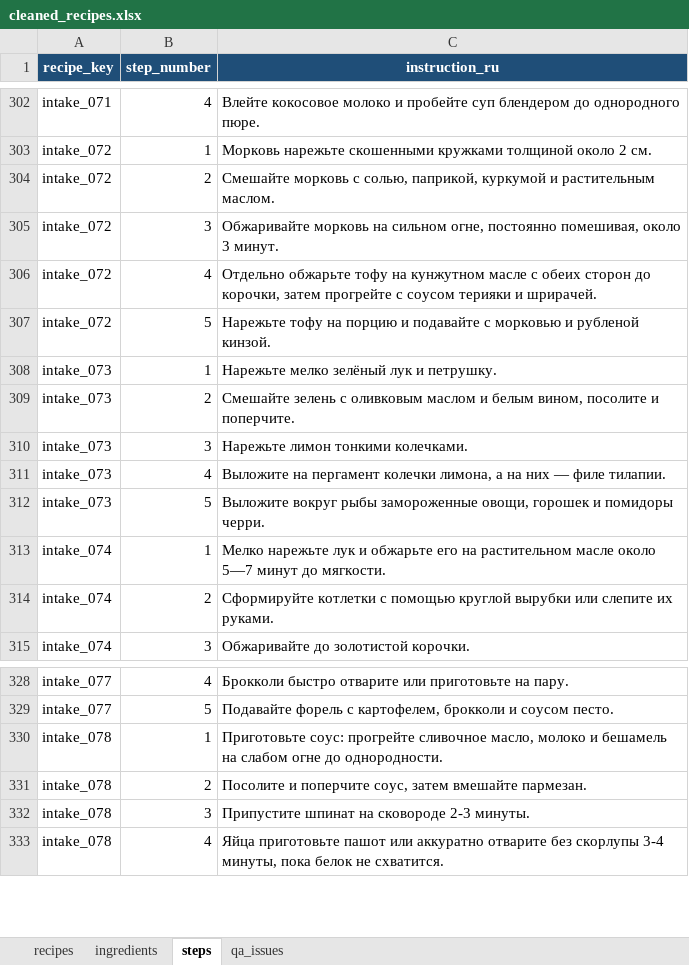
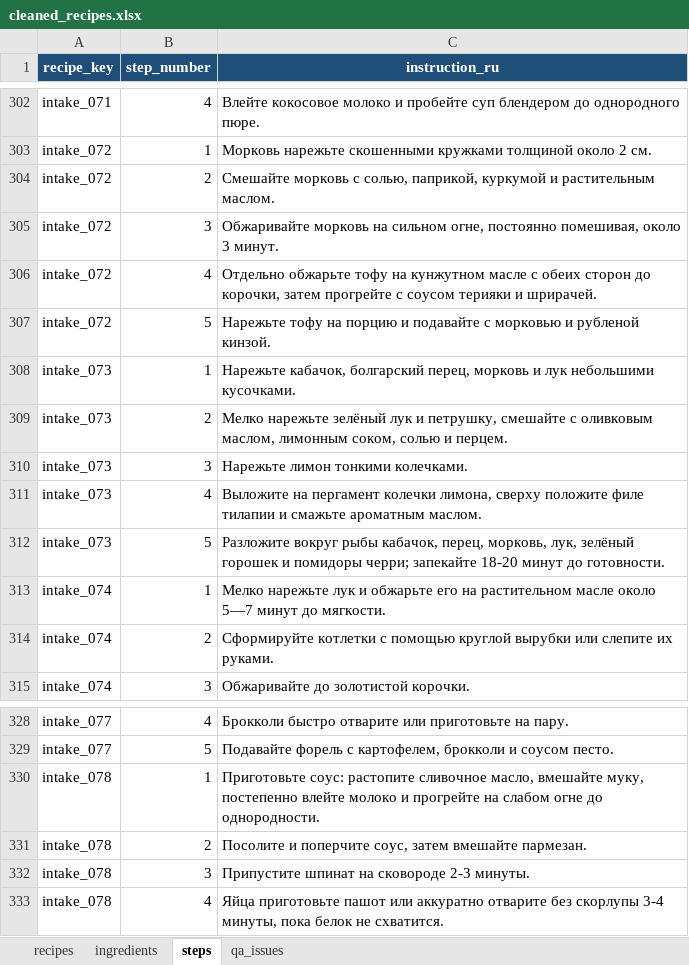
Before and after one commit to nikapivovarova-web/diet-bot, an Excel workbook: tmp/recipe_intake/cleaned_recipes.xlsx, sheet steps, drawn as a sheet; only a part is shown, gaps mark what is left out; values as stored, in another font and other column widths than the file's, no borders; table styles not drawn; the diff names each change by its address in the sheet, - before the commit and + after, or states it on an @@ line.

```diff
--- a/tmp/recipe_intake/cleaned_recipes.xlsx (sheet steps)
+++ b/tmp/recipe_intake/cleaned_recipes.xlsx (sheet steps)
-C308 (instruction_ru): Нарежьте мелко зелёный лук и петрушку.
+C308 (instruction_ru): Нарежьте кабачок, болгарский перец, морковь и лук небольшими кусочками.
-C309 (instruction_ru): Смешайте зелень с оливковым маслом и белым вином, посолите и поперчите.
+C309 (instruction_ru): Мелко нарежьте зелёный лук и петрушку, смешайте с оливковым маслом, лимонным соком, солью и перцем.
-C311 (instruction_ru): …колечки лимона, а на них — филе тилапии.
+C311 (instruction_ru): …колечки лимона, сверху положите филе тилапии и смажьте ароматным маслом.
-C312 (instruction_ru): Выложите вокруг рыбы замороженные овощи, горошек и помидоры черри.
+C312 (instruction_ru): Разложите вокруг рыбы кабачок, перец, морковь, лук, зелёный горошек и помидоры черри; запекайте 18-20 минут до готовности.
-C330 (instruction_ru): Приготовьте соус: прогрейте сливочное масло, молоко и бешамель на слабом…
+C330 (instruction_ru): Приготовьте соус: растопите сливочное масло, вмешайте муку, постепенно влейте молоко и прогрейте на слабом…
```
Also changed, not shown: sheet ingredients, sheet qa_issues, sheet recipes, 3 other files.
